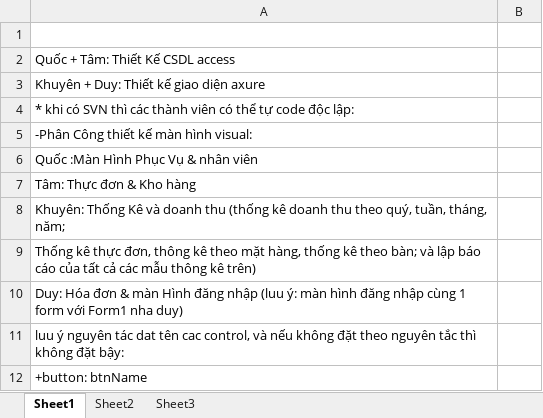
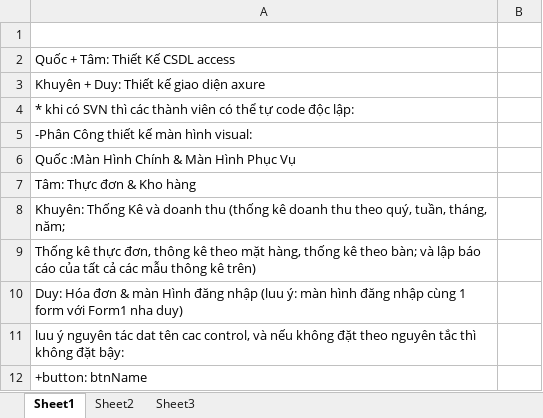
Before and after one commit to 0962119/qwerty1204, an Excel workbook: Phân công công việc/Phân công công việc 1805.xlsx, sheet Sheet1, drawn as a sheet; only a part is shown; values as stored, in another font and other column widths than the file's, no borders; the diff names each change by its address in the sheet, - before the commit and + after, or states it on an @@ line.

```diff
--- a/Phân công công việc/Phân công công việc 1805.xlsx (sheet Sheet1)
+++ b/Phân công công việc/Phân công công việc 1805.xlsx (sheet Sheet1)
-A6: Quốc :Màn Hình Phục Vụ & nhân viên
+A6: Quốc :Màn Hình Chính & Màn Hình Phục Vụ
```
Also changed, not shown: sheet Sheet2, 9 other files.
